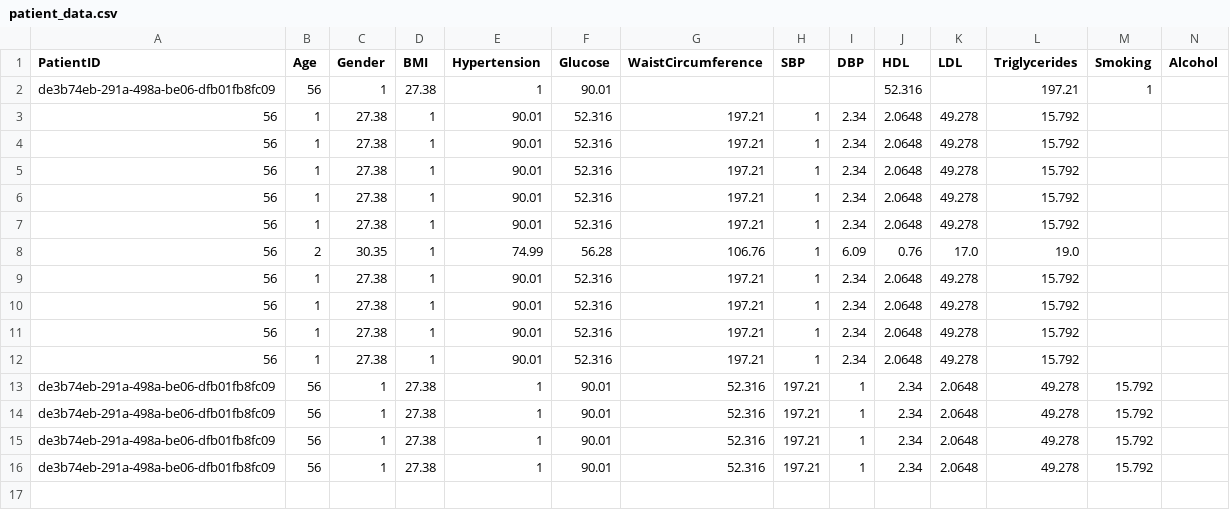
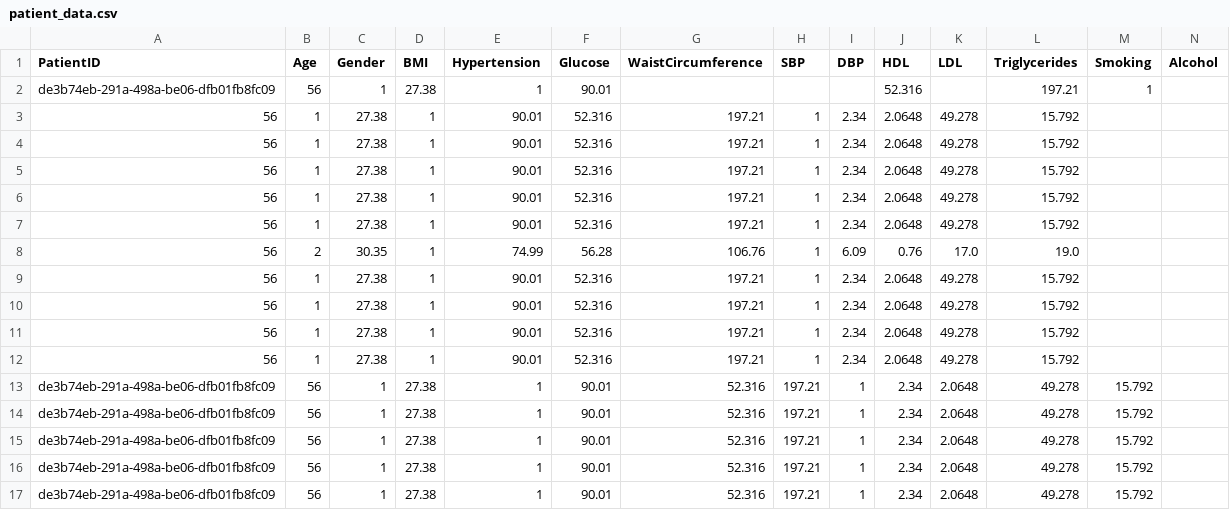
Before and after one commit to EMC2016/hbp_app, a CSV file: patient_data.csv, drawn as a sheet; only a part is shown; rows hold the shown columns only; the diff names each change by its address in the sheet, - before the commit and + after, or states it on an @@ line.

```diff
--- a/patient_data.csv
+++ b/patient_data.csv
+row 17: de3b74eb-291a-498a-be06-dfb01fb8fc09 | 56 | 1 | 27.38 | 1 | 90.01 | 52.316 | 197.21 | 1 | 2.34 | 2.0648 | 49.278 | 15.792
```
Also changed, not shown: 4 other files.
